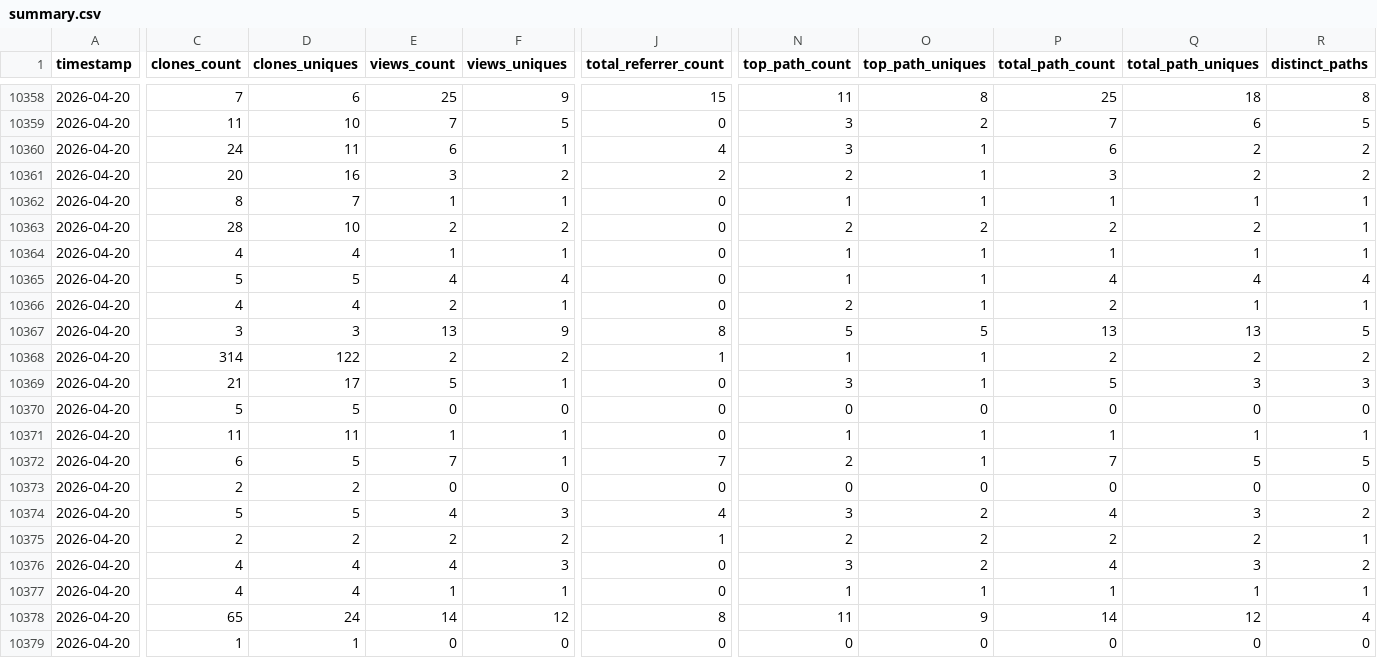
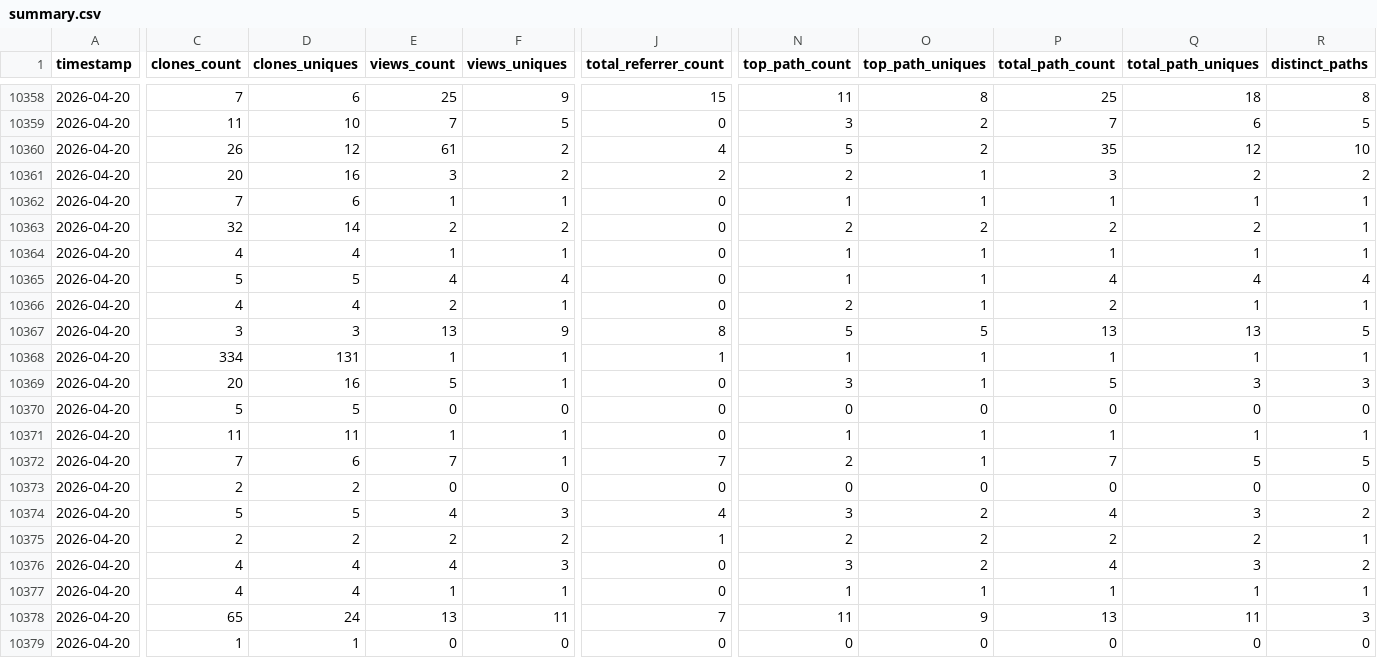
Before and after one commit to CCP-NC/metrics, a CSV file: traffic-stats/summary.csv, drawn as a sheet; only a part is shown, gaps mark what is left out; the diff covers the shown part only; the diff names each change by its address in the sheet, - before the commit and + after, or states it on an @@ line.

```diff
--- a/traffic-stats/summary.csv
+++ b/traffic-stats/summary.csv
-C10360 (clones_count): 24
+C10360 (clones_count): 26
-D10360 (clones_uniques): 11
+D10360 (clones_uniques): 12
-E10360 (views_count): 6
+E10360 (views_count): 61
-F10360 (views_uniques): 1
+F10360 (views_uniques): 2
-N10360 (top_path_count): 3
+N10360 (top_path_count): 5
-O10360 (top_path_uniques): 1
+O10360 (top_path_uniques): 2
-P10360 (total_path_count): 6
+P10360 (total_path_count): 35
-Q10360 (total_path_uniques): 2
+Q10360 (total_path_uniques): 12
-R10360 (distinct_paths): 2
+R10360 (distinct_paths): 10
-C10362 (clones_count): 8
+C10362 (clones_count): 7
-D10362 (clones_uniques): 7
+D10362 (clones_uniques): 6
-C10363 (clones_count): 28
+C10363 (clones_count): 32
-D10363 (clones_uniques): 10
+D10363 (clones_uniques): 14
-C10368 (clones_count): 314
+C10368 (clones_count): 334
-D10368 (clones_uniques): 122
+D10368 (clones_uniques): 131
-E10368 (views_count): 2
+E10368 (views_count): 1
-F10368 (views_uniques): 2
+F10368 (views_uniques): 1
-P10368 (total_path_count): 2
+P10368 (total_path_count): 1
-Q10368 (total_path_uniques): 2
+Q10368 (total_path_uniques): 1
-R10368 (distinct_paths): 2
+R10368 (distinct_paths): 1
-C10369 (clones_count): 21
+C10369 (clones_count): 20
-D10369 (clones_uniques): 17
+D10369 (clones_uniques): 16
-C10372 (clones_count): 6
+C10372 (clones_count): 7
-D10372 (clones_uniques): 5
+D10372 (clones_uniques): 6
-E10378 (views_count): 14
+E10378 (views_count): 13
-F10378 (views_uniques): 12
+F10378 (views_uniques): 11
-J10378 (total_referrer_count): 8
+J10378 (total_referrer_count): 7
-P10378 (total_path_count): 14
+P10378 (total_path_count): 13
-Q10378 (total_path_uniques): 12
+Q10378 (total_path_uniques): 11
-R10378 (distinct_paths): 4
+R10378 (distinct_paths): 3
```
Also changed, not shown: 2 edited cells elsewhere in this file, 46 other files.
